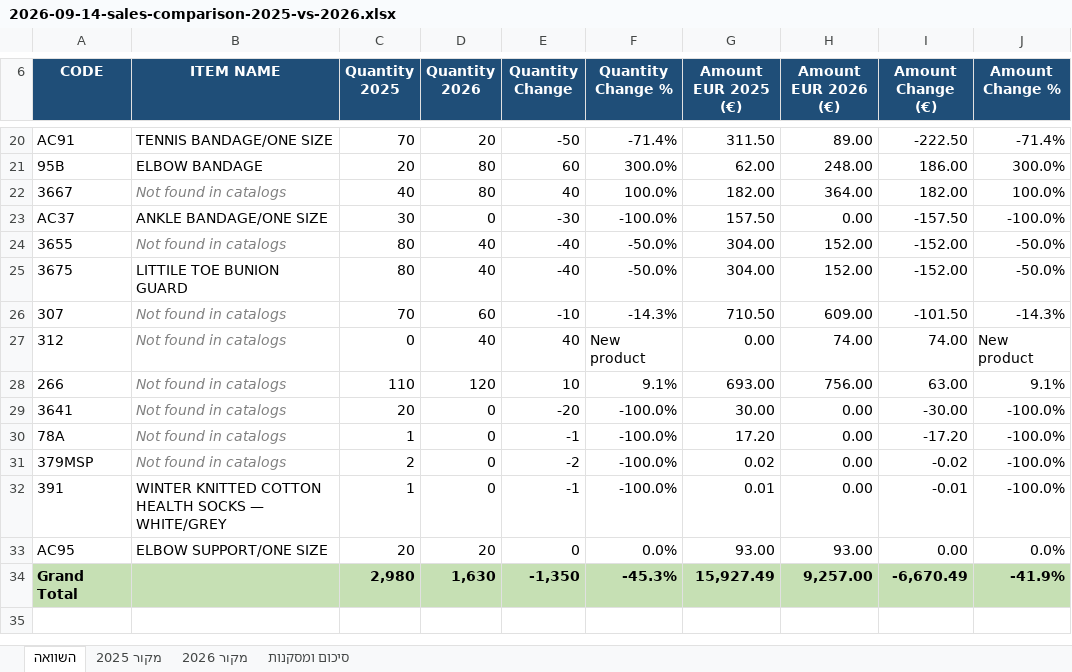
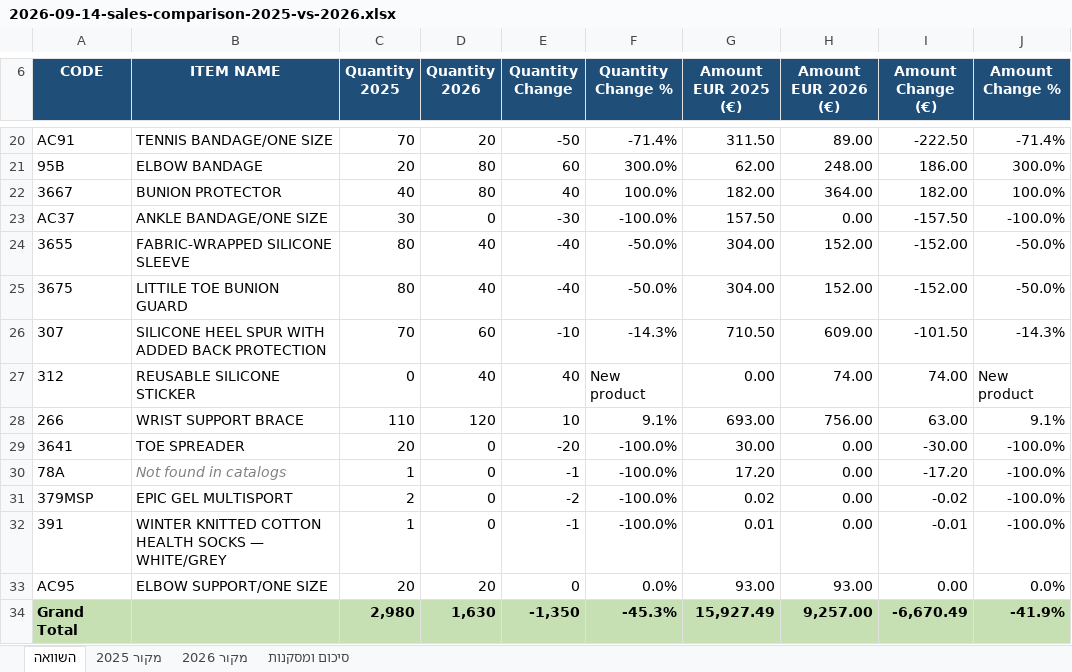
Before and after one commit to 1eyalsadot/the-5-agents, an Excel workbook: kirill/outputs/2026-09-14-sales-comparison-2025-vs-2026.xlsx, sheet השוואה, drawn as a sheet; only a part is shown, gaps mark what is left out; values as stored, in another font and other column widths than the file's, no borders; the diff names each change by its address in the sheet, - before the commit and + after, or states it on an @@ line.

```diff
--- a/kirill/outputs/2026-09-14-sales-comparison-2025-vs-2026.xlsx (sheet השוואה)
+++ b/kirill/outputs/2026-09-14-sales-comparison-2025-vs-2026.xlsx (sheet השוואה)
-B22 (ITEM NAME): Not found in catalogs
+B22 (ITEM NAME): BUNION PROTECTOR
@@ B22 italic: on → off, text colour: #808080 → black @@
-B24 (ITEM NAME): Not found in catalogs
+B24 (ITEM NAME): FABRIC-WRAPPED SILICONE SLEEVE
@@ B24 italic: on → off, text colour: #808080 → black @@
-B26 (ITEM NAME): Not found in catalogs
+B26 (ITEM NAME): SILICONE HEEL SPUR WITH ADDED BACK PROTECTION
@@ B26:B29 italic: on → off, text colour: #808080 → black @@
-B27 (ITEM NAME): Not found in catalogs
+B27 (ITEM NAME): REUSABLE SILICONE STICKER
-B28 (ITEM NAME): Not found in catalogs
+B28 (ITEM NAME): WRIST SUPPORT BRACE
-B29 (ITEM NAME): Not found in catalogs
+B29 (ITEM NAME): TOE SPREADER
-B31 (ITEM NAME): Not found in catalogs
+B31 (ITEM NAME): EPIC GEL MULTISPORT
@@ B31 italic: on → off, text colour: #808080 → black @@
```
